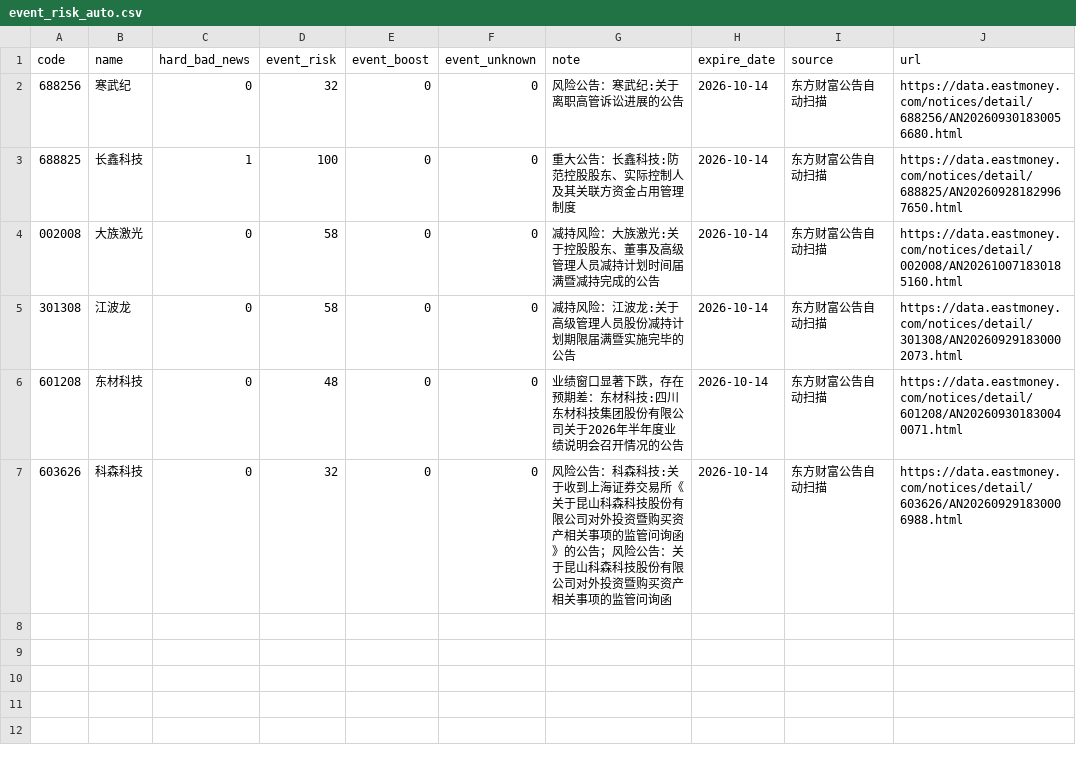
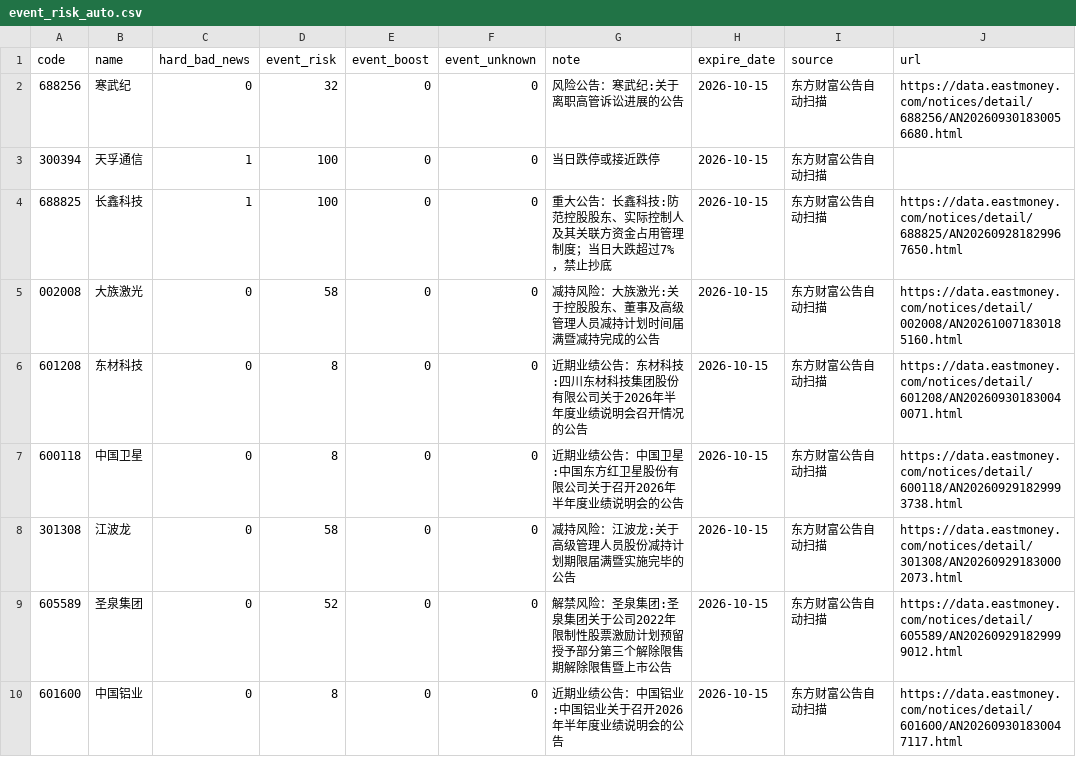
Before and after one commit to chenrj985-ai/decision, a CSV file: data/event_risk_auto.csv, drawn as a sheet.

```diff
--- a/data/event_risk_auto.csv
+++ b/data/event_risk_auto.csv
@@ -1,7 +1,10 @@
 code,name,hard_bad_news,event_risk,event_boost,event_unknown,note,expire_date,source,url
-688256,寒武纪,0,32,0,0,风险公告：寒武纪:关于离职高管诉讼进展的公告,2026-10-14,东方财富公告自动扫描,https://data.eastmoney.com/notices/detail/688256/AN202609301830056680.html
-688825,长鑫科技,1,100,0,0,重大公告：长鑫科技:防范控股股东、实际控制人及其关联方资金占用管理制度,2026-10-14,东方财富公告自动扫描,https://data.eastmoney.com/notices/detail/688825/AN202609281829967650.html
-002008,大族激光,0,58,0,0,减持风险：大族激光:关于控股股东、董事及高级管理人员减持计划时间届满暨减持完成的公告,2026-10-14,东方财富公告自动扫描,https://data.eastmoney.com/notices/detail/002008/AN202610071830185160.html
-301308,江波龙,0,58,0,0,减持风险：江波龙:关于高级管理人员股份减持计划期限届满暨实施完毕的公告,2026-10-14,东方财富公告自动扫描,https://data.eastmoney.com/notices/detail/301308/AN202609291830002073.html
-601208,东材科技,0,48,0,0,业绩窗口显著下跌，存在预期差：东材科技:四川东材科技集团股份有限公司关于2026年半年度业绩说明会召开情况的公告,2026-10-14,东方财富公告自动扫描,https://data.eastmoney.com/notices/detail/601208/AN202609301830040071.html
-603626,科森科技,0,32,0,0,风险公告：科森科技:关于收到上海证券交易所《关于昆山科森科技股份有限公司对外投资暨购买资产相关事项的监管问询函》的公告；风险公告：关于昆山科森科技股份有限公司对外投资暨购买资产相关事项的监管问询函,2026-10-14,东方财富公告自动扫描,https://data.eastmoney.com/notices/detail/603626/AN202609291830006988.html
+688256,寒武纪,0,32,0,0,风险公告：寒武纪:关于离职高管诉讼进展的公告,2026-10-15,东方财富公告自动扫描,https://data.eastmoney.com/notices/detail/688256/AN202609301830056680.html
+300394,天孚通信,1,100,0,0,当日跌停或接近跌停,2026-10-15,东方财富公告自动扫描,
+688825,长鑫科技,1,100,0,0,重大公告：长鑫科技:防范控股股东、实际控制人及其关联方资金占用管理制度；当日大跌超过7%，禁止抄底,2026-10-15,东方财富公告自动扫描,https://data.eastmoney.com/notices/detail/688825/AN202609281829967650.html
+002008,大族激光,0,58,0,0,减持风险：大族激光:关于控股股东、董事及高级管理人员减持计划时间届满暨减持完成的公告,2026-10-15,东方财富公告自动扫描,https://data.eastmoney.com/notices/detail/002008/AN202610071830185160.html
+601208,东材科技,0,8,0,0,近期业绩公告：东材科技:四川东材科技集团股份有限公司关于2026年半年度业绩说明会召开情况的公告,2026-10-15,东方财富公告自动扫描,https://data.eastmoney.com/notices/detail/601208/AN202609301830040071.html
+600118,中国卫星,0,8,0,0,近期业绩公告：中国卫星:中国东方红卫星股份有限公司关于召开2026年半年度业绩说明会的公告,2026-10-15,东方财富公告自动扫描,https://data.eastmoney.com/notices/detail/600118/AN202609291829993738.html
+301308,江波龙,0,58,0,0,减持风险：江波龙:关于高级管理人员股份减持计划期限届满暨实施完毕的公告,2026-10-15,东方财富公告自动扫描,https://data.eastmoney.com/notices/detail/301308/AN202609291830002073.html
+605589,圣泉集团,0,52,0,0,解禁风险：圣泉集团:圣泉集团关于公司2022年限制性股票激励计划预留授予部分第三个解除限售期解除限售暨上市公告,2026-10-15,东方财富公告自动扫描,https://data.eastmoney.com/notices/detail/605589/AN202609291829999012.html
+601600,中国铝业,0,8,0,0,近期业绩公告：中国铝业:中国铝业关于召开2026年半年度业绩说明会的公告,2026-10-15,东方财富公告自动扫描,https://data.eastmoney.com/notices/detail/601600/AN202609301830047117.html
```
Also changed, not shown: data/event_scan_cache.csv, data/quote_cache.csv, 23 other files.
